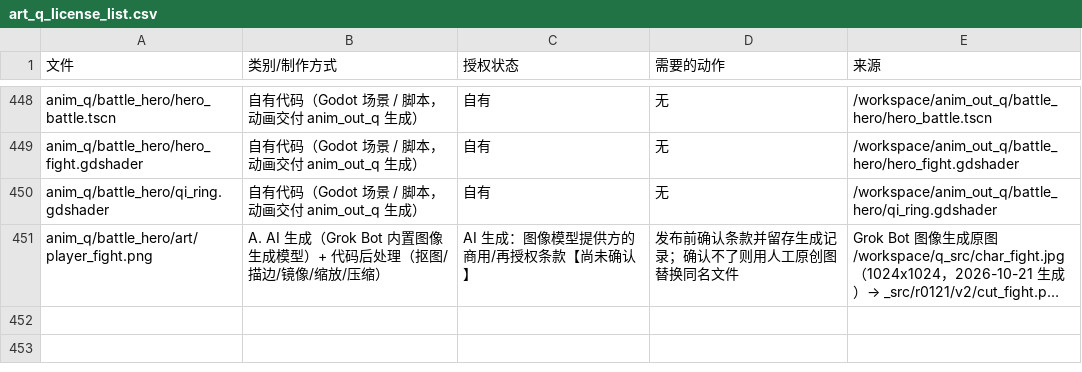
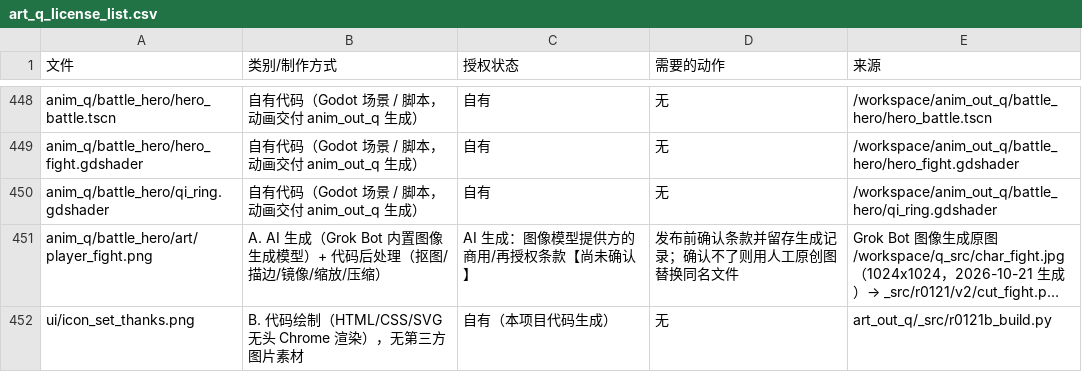
Before and after one commit to micjason/xiuxian, a CSV file: game/assets/art_q_license_list.csv, drawn as a sheet; only a part is shown, gaps mark what is left out; long unchanged cells end in …; the diff names each change by its address in the sheet, - before the commit and + after, or states it on an @@ line.

Commit message:
设置弹窗按设计稿 v2 补齐：版本块下加「致谢与版本」入口（icon_set_thanks，叠在设置上打开原致谢页）、版本号旁显示检查结果（已是最新 / 发现新版本 vX，记住启动时静默检查结果）、弹窗 960×1422 与退出确认位置按 v2；测试

```diff
--- a/game/assets/art_q_license_list.csv
+++ b/game/assets/art_q_license_list.csv
+row 452: ui/icon_set_thanks.png | B. 代码绘制（HTML/CSS/SVG 无头 Chrome 渲染），无第三方图片素材 | 自有（本项目代码生成） | 无 | art_out_q/_src/r0121b_build.py
```
Also changed, not shown: 7 other files.
